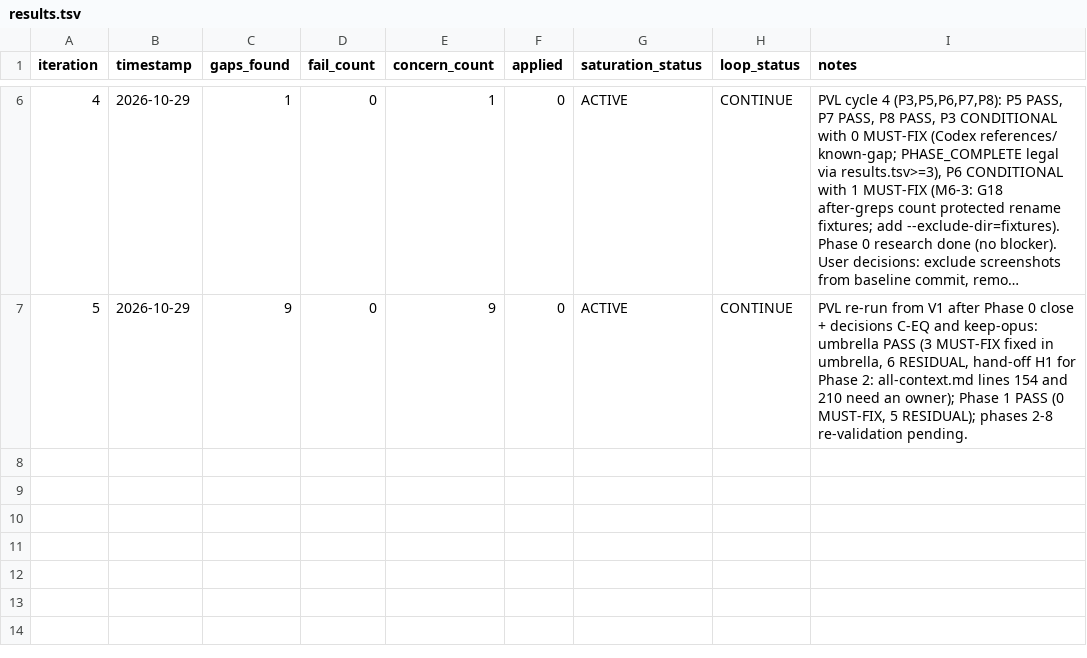
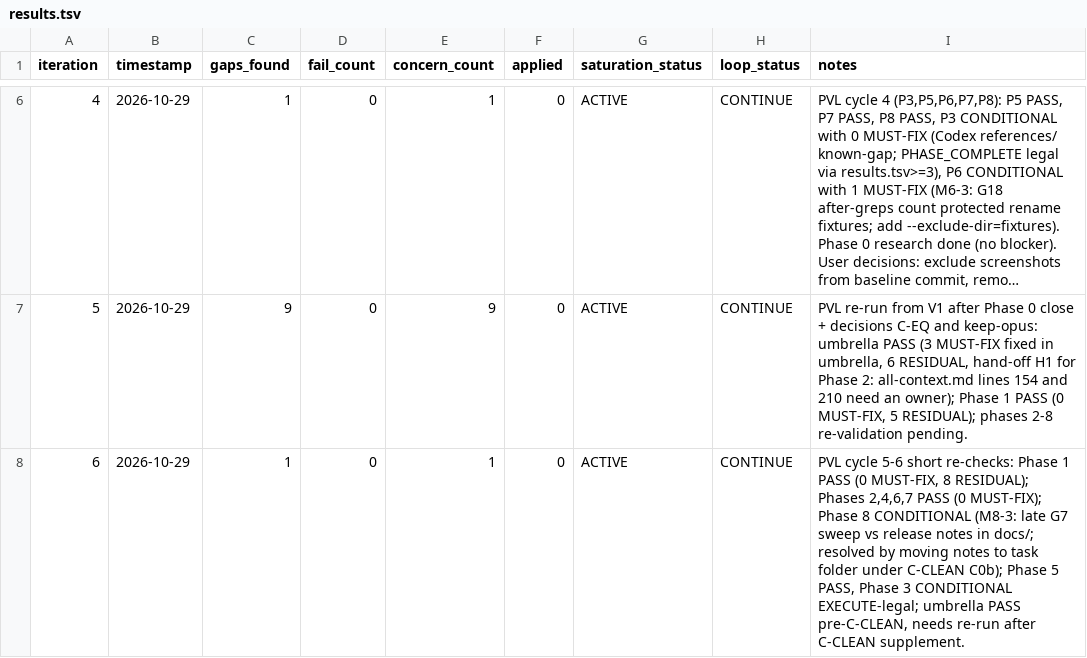
Before and after one commit to Tomwakeupat530amm/vibebelt-kit, a TSV file: process/general-plans/active/vibebelt-rebrand_29-10-26/results.tsv, drawn as a sheet; only a part is shown, gaps mark what is left out; long unchanged cells end in …; the diff names each change by its address in the sheet, - before the commit and + after, or states it on an @@ line.

```diff
--- a/process/general-plans/active/vibebelt-rebrand_29-10-26/results.tsv
+++ b/process/general-plans/active/vibebelt-rebrand_29-10-26/results.tsv
+row 8: 6 | 2026-10-29 | 1 | 0 | 1 | 0 | ACTIVE | CONTINUE | PVL cycle 5-6 short re-checks: Phase 1 PASS (0 MUST-FIX, 8 RESIDUAL); Phases 2,4,6,7 PASS (0 MUST-FIX); Phase 8 CONDITIONAL (M8-3: late G7 sweep vs release notes in docs/; resolved by moving notes to task folder under C-CLEAN C0b); Phase 5 PASS, Phase 3 CONDITIONAL EXECUTE-legal; umbrella PASS pre-C-CLEAN, needs re-run after C-CLEAN supplement.
```
Also changed, not shown: 7 other files.
